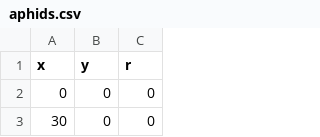
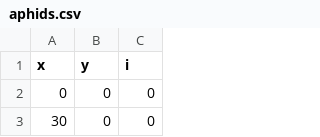
Before and after one commit to chgigot/epiphy, a CSV file: data-raw/aphids.csv, drawn as a sheet; only a part is shown.

Commit message:
Homogenize headers of data sets.

```diff
--- a/data-raw/aphids.csv
+++ b/data-raw/aphids.csv
@@ -1,2 +1,2 @@
-x,y,r
+x,y,i
 0,0,0
```
Also changed, not shown: data-raw/arthropods.csv, data-raw/citrus_ctv_El-Realengo.csv, 27 other files.
